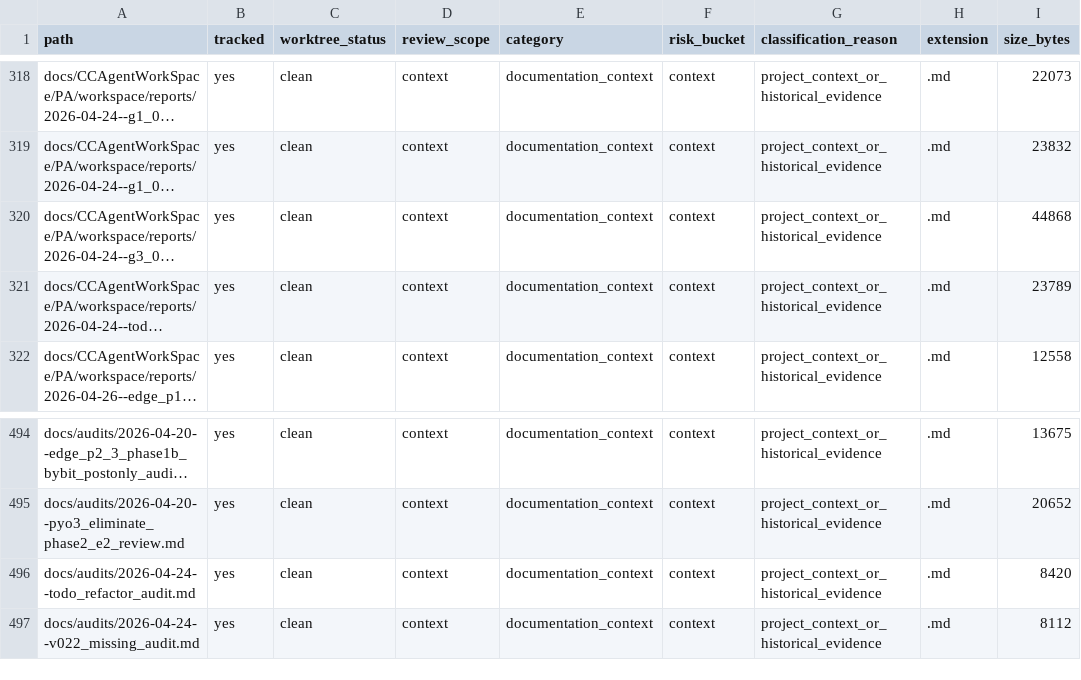
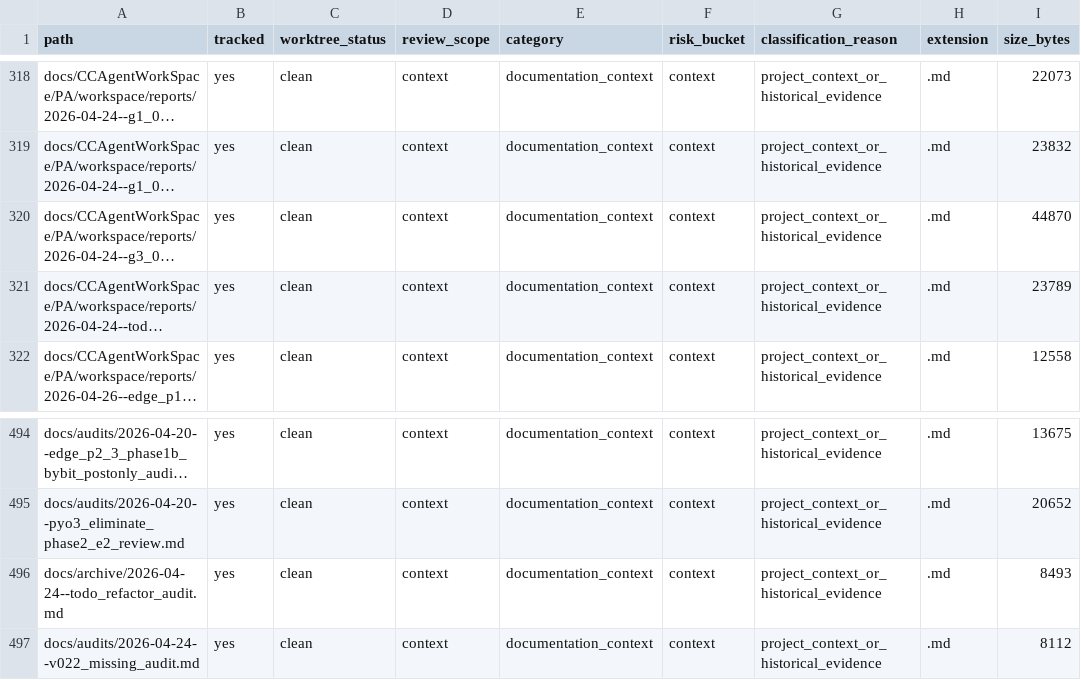
Before and after one commit to yunancun/Arcane-Equilibrium, a TSV file: docs/audit/inventory_manifest.tsv, drawn as a sheet; only a part is shown, gaps mark what is left out; long unchanged cells end in …; the diff names each change by its address in the sheet, - before the commit and + after, or states it on an @@ line.

Commit message:
docs: archive completed todo refactor audit [skip ci]
Move the completed 2026-04-24 TODO refactor audit index into docs/archive and update current register, manifests, and live report references.

Historical archive snapshots and generated index dumps are left unchanged.

```diff
--- a/docs/audit/inventory_manifest.tsv
+++ b/docs/audit/inventory_manifest.tsv
-I320 (size_bytes): 44868
+I320 (size_bytes): 44870
-A496 (path): docs/audits/2026-04-24--todo_refactor_audit.md
+A496 (path): docs/archive/2026-04-24--todo_refactor_audit.md
-I496 (size_bytes): 8420
+I496 (size_bytes): 8493
```
Also changed, not shown: docs/audit/non_test_manifest.tsv, 4 other files.
